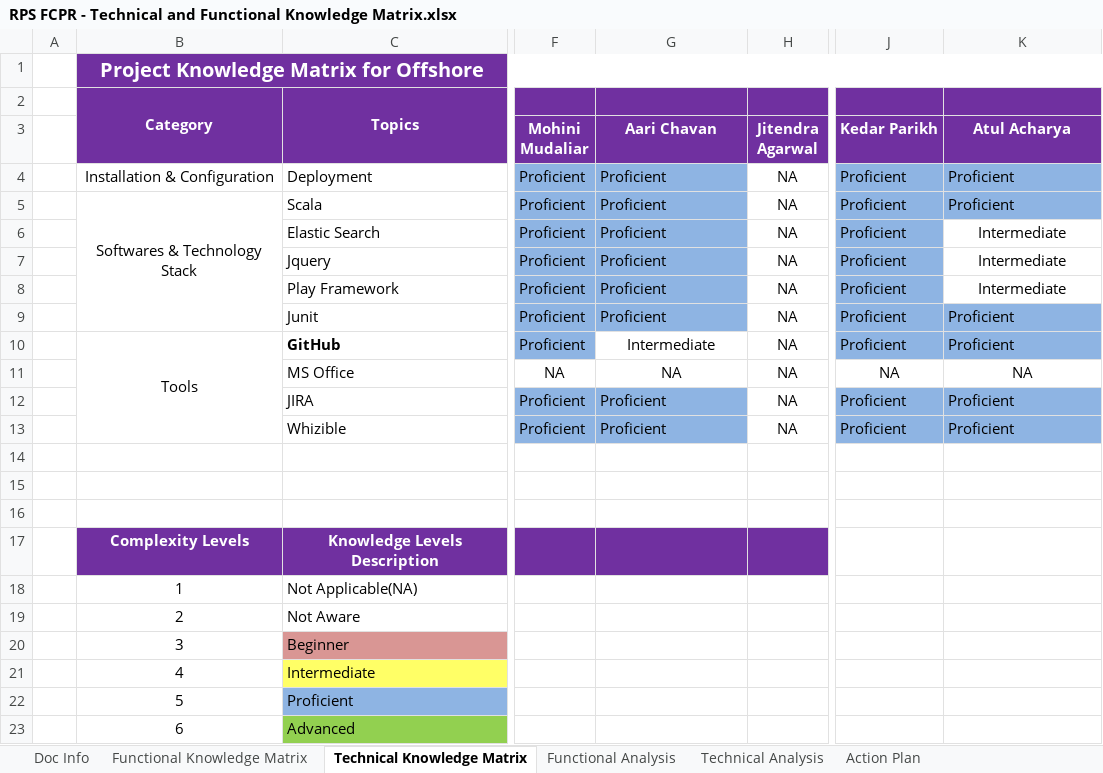
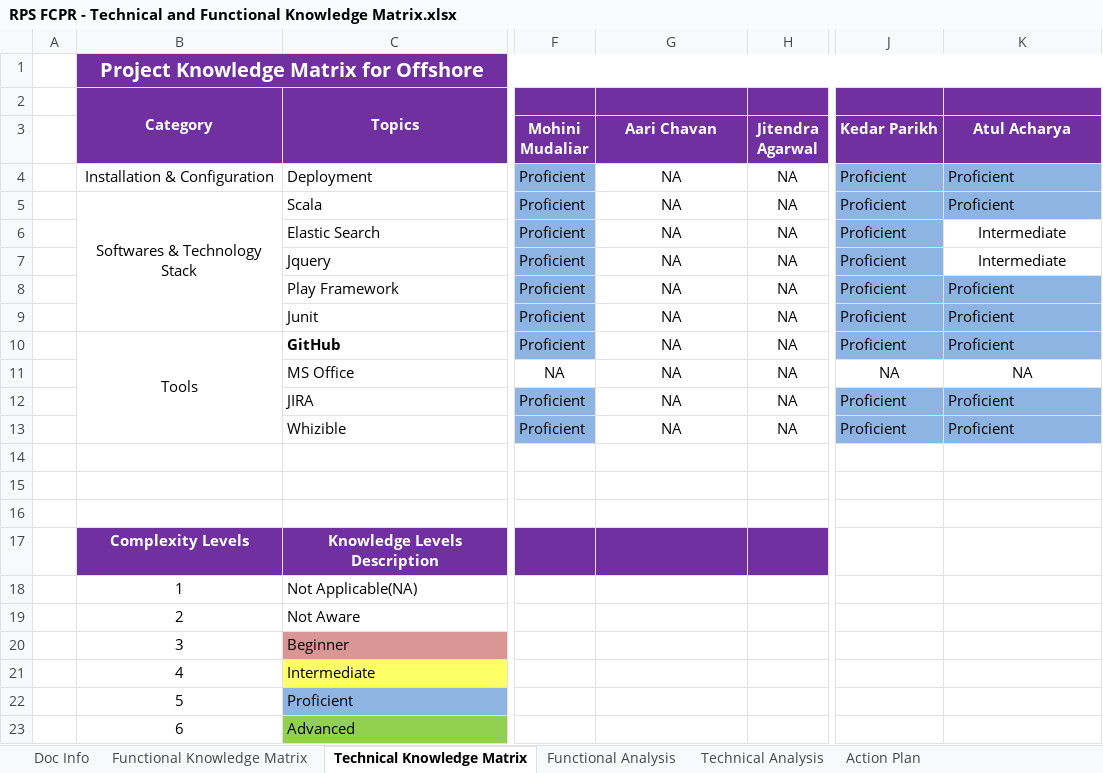
Before and after one commit to sandarbhsharma/Project-Documents, an Excel workbook: RPS FCPR - Technical and Functional Knowledge Matrix.xlsx, sheet Technical Knowledge Matrix, drawn as a sheet; only a part is shown, gaps mark what is left out; values as stored, in another font and other column widths than the file's, no borders; conditional formats not drawn; the diff names each change by its address in the sheet, - before the commit and + after, or states it on an @@ line.

```diff
--- a/RPS FCPR - Technical and Functional Knowledge Matrix.xlsx (sheet Technical Knowledge Matrix)
+++ b/RPS FCPR - Technical and Functional Knowledge Matrix.xlsx (sheet Technical Knowledge Matrix)
-G4:G9 (Aari Chavan): Proficient
+G4:G9 (Aari Chavan): NA
@@ G4:G9 fill: #8EB4E3 → none, alignment: left → center @@
-K8 (Atul Acharya): Intermediate
+K8 (Atul Acharya): Proficient
@@ K8 fill: none → #8EB4E3, alignment: center → left @@
-G10 (Aari Chavan): Intermediate
+G10 (Aari Chavan): NA
-G12:G13 (Aari Chavan): Proficient
+G12:G13 (Aari Chavan): NA
@@ G12:G13 fill: #8EB4E3 → none, alignment: left → center @@
```
Also changed, not shown: sheet Functional Knowledge Matrix, sheet Technical Analysis, sheet Functional Analysis, charts or pictures, 1 other file.
